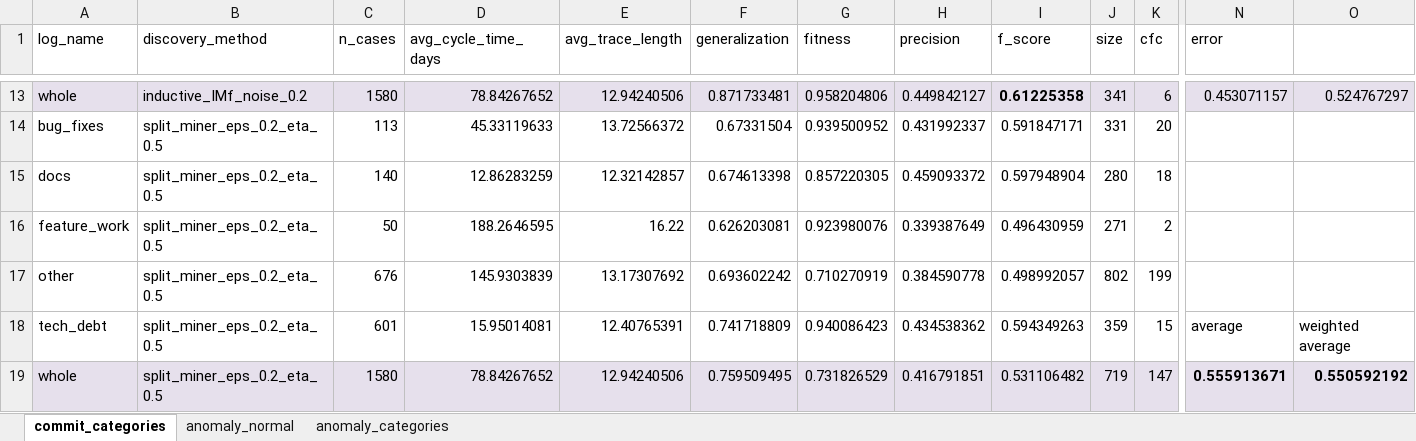
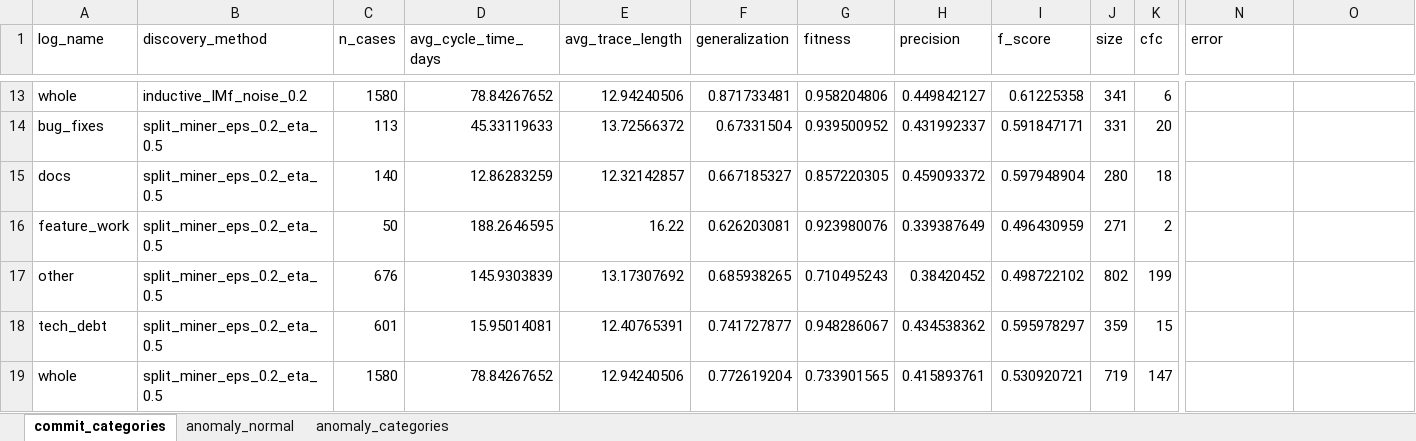
Before and after one commit to MahsaChoop/Lifecycle-Processes, an Excel workbook: results/tables/commitizen/consolidated_results_tables.xlsx, sheet commit_categories, drawn as a sheet; only a part is shown, gaps mark what is left out; values as stored, in another font and other column widths than the file's, no borders; the diff covers the shown part only; the diff names each change by its address in the sheet, - before the commit and + after, or states it on an @@ line.

```diff
--- a/results/tables/commitizen/consolidated_results_tables.xlsx (sheet commit_categories)
+++ b/results/tables/commitizen/consolidated_results_tables.xlsx (sheet commit_categories)
-A13:O13 fill: #E6E0EC
+A13:O13 fill: none
-I13 bold: on
+I13 bold: off
-N13 (error): 0.453071157
+N13 (error): (empty)
-O13: 0.524767297
+O13: (empty)
-F15 (generalization): 0.674613398
+F15 (generalization): 0.667185327
-F17 (generalization): 0.693602242
+F17 (generalization): 0.685938265
-G17 (fitness): 0.710270919
+G17 (fitness): 0.710495243
-H17 (precision): 0.384590778
+H17 (precision): 0.38420452
-I17 (f_score): 0.498992057
+I17 (f_score): 0.498722102
-F18 (generalization): 0.741718809
+F18 (generalization): 0.741727877
-G18 (fitness): 0.940086423
+G18 (fitness): 0.948286067
-I18 (f_score): 0.594349263
+I18 (f_score): 0.595978297
-N18 (error): average
+N18 (error): (empty)
-O18: weighted average
+O18: (empty)
-A19:O19 fill: #E6E0EC
+A19:O19 fill: none
-F19 (generalization): 0.759509495
+F19 (generalization): 0.772619204
-G19 (fitness): 0.731826529
+G19 (fitness): 0.733901565
-H19 (precision): 0.416791851
+H19 (precision): 0.415893761
-I19 (f_score): 0.531106482
+I19 (f_score): 0.530920721
-N19 (error): 0.555913671
+N19 (error): (empty)
-O19: 0.550592192
+O19: (empty)
```
Also changed, not shown: 30 edited cells and cell formats elsewhere in this sheet, sheet anomaly_categories, sheet anomaly_normal, 20 other files.
